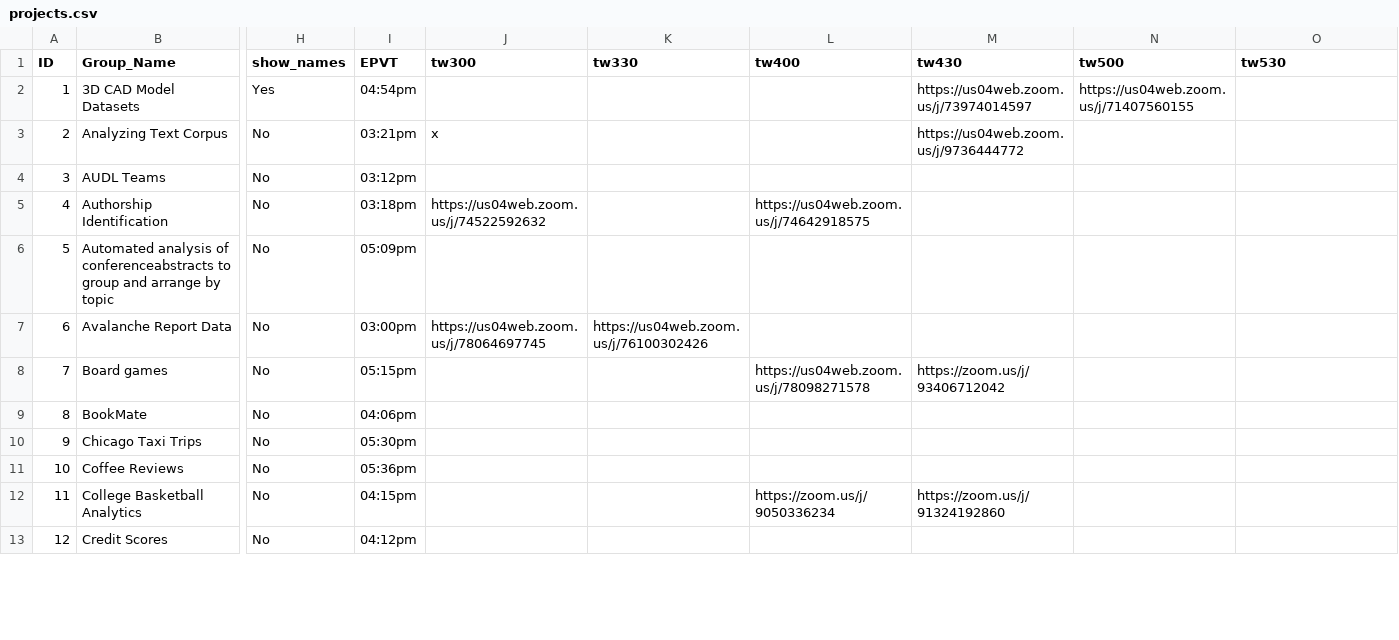
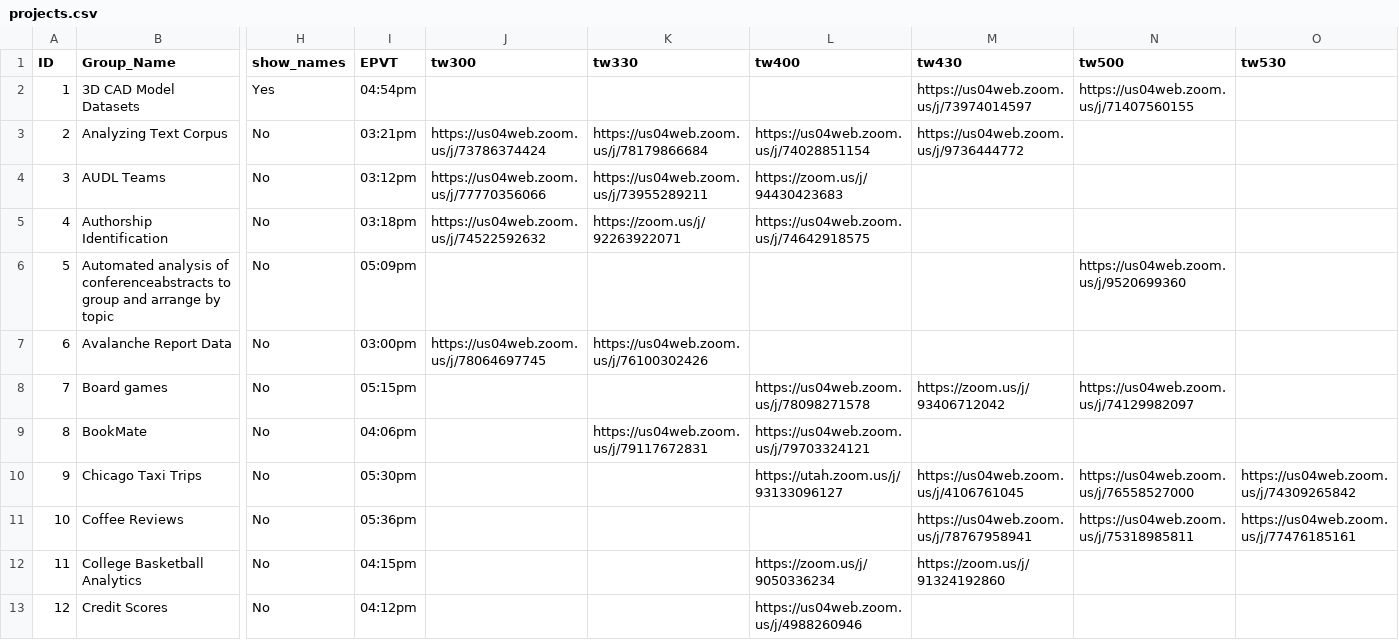
Before and after one commit to benweishi/DM20-Posters, a CSV file: _data/projects.csv, drawn as a sheet; only a part is shown, gaps mark what is left out; the diff covers the shown part only; the diff names each change by its address in the sheet, - before the commit and + after, or states it on an @@ line.

```diff
--- a/_data/projects.csv
+++ b/_data/projects.csv
-J3 (tw300): x
+J3 (tw300): https://us04web.zoom.us/j/73786374424
-K3 (tw330): (empty)
+K3 (tw330): https://us04web.zoom.us/j/78179866684
-L3 (tw400): (empty)
+L3 (tw400): https://us04web.zoom.us/j/74028851154
-J4 (tw300): (empty)
+J4 (tw300): https://us04web.zoom.us/j/77770356066
-K4 (tw330): (empty)
+K4 (tw330): https://us04web.zoom.us/j/73955289211
-L4 (tw400): (empty)
+L4 (tw400): https://zoom.us/j/94430423683
-K5 (tw330): (empty)
+K5 (tw330): https://zoom.us/j/92263922071
-N6 (tw500): (empty)
+N6 (tw500): https://us04web.zoom.us/j/9520699360
-N8 (tw500): (empty)
+N8 (tw500): https://us04web.zoom.us/j/74129982097
-K9 (tw330): (empty)
+K9 (tw330): https://us04web.zoom.us/j/79117672831
-L9 (tw400): (empty)
+L9 (tw400): https://us04web.zoom.us/j/79703324121
-L10 (tw400): (empty)
+L10 (tw400): https://utah.zoom.us/j/93133096127
-M10 (tw430): (empty)
+M10 (tw430): https://us04web.zoom.us/j/4106761045
-N10 (tw500): (empty)
+N10 (tw500): https://us04web.zoom.us/j/76558527000
-O10 (tw530): (empty)
+O10 (tw530): https://us04web.zoom.us/j/74309265842
-M11 (tw430): (empty)
+M11 (tw430): https://us04web.zoom.us/j/78767958941
-N11 (tw500): (empty)
+N11 (tw500): https://us04web.zoom.us/j/75318985811
-O11 (tw530): (empty)
+O11 (tw530): https://us04web.zoom.us/j/77476185161
-L13 (tw400): (empty)
+L13 (tw400): https://us04web.zoom.us/j/4988260946
```
Also changed, not shown: 116 edited cells elsewhere in this file.
